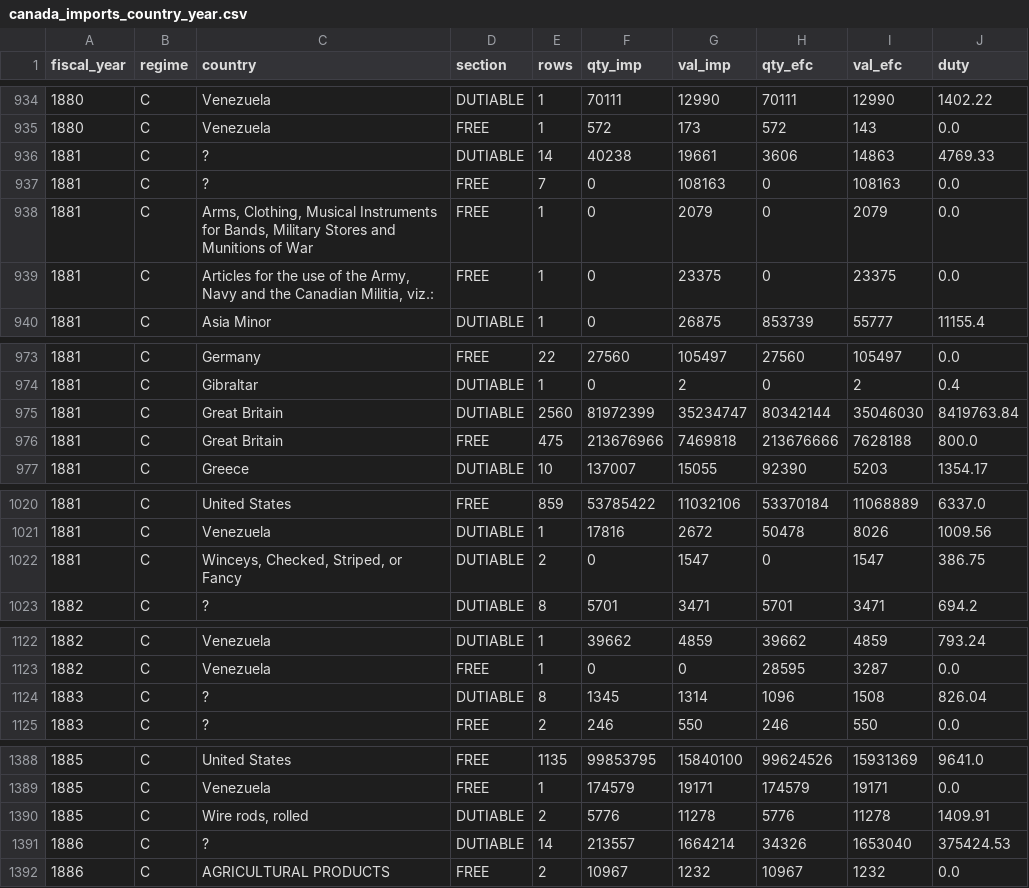
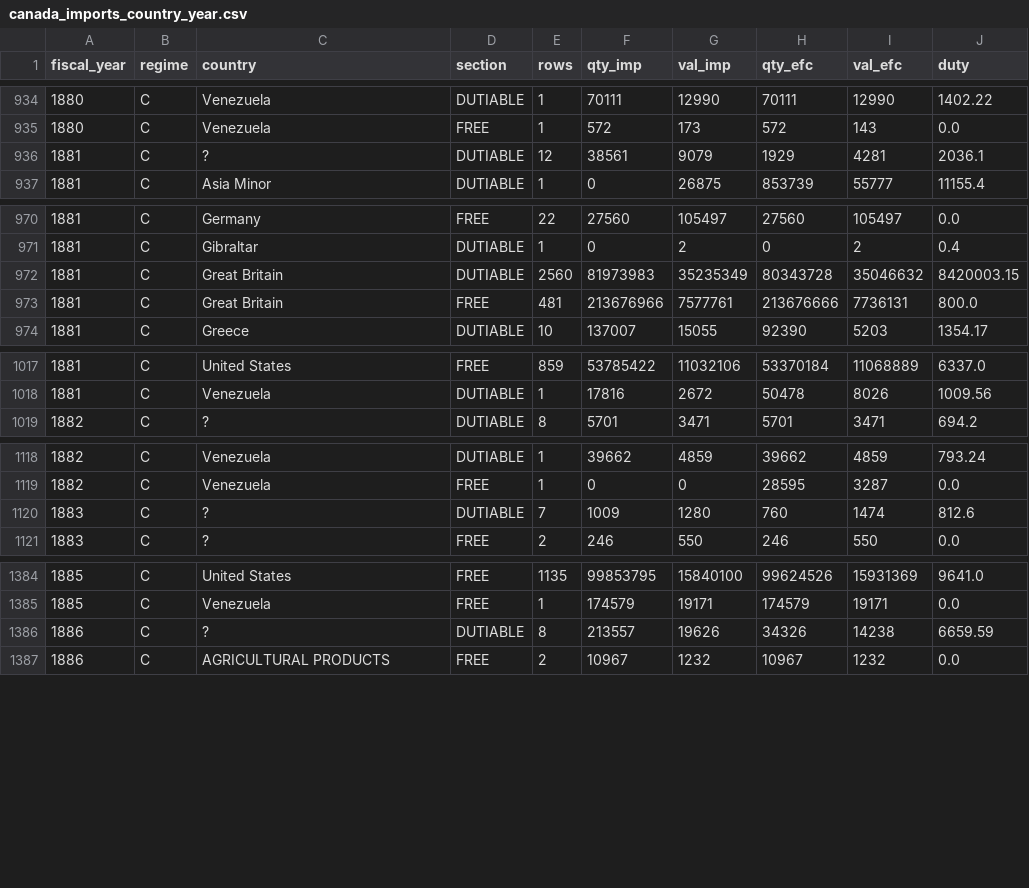
Before and after one commit to jburnford/uk-trade-db, a CSV file: exports/canada_imports_country_year.csv, drawn as a sheet; only a part is shown, gaps mark what is left out; the diff covers the shown part only.

```diff
--- a/exports/canada_imports_country_year.csv
+++ b/exports/canada_imports_country_year.csv
@@ -935,6 +935,3 @@ fiscal_year,regime,country,section,rows,qty_imp,val_imp,qty_efc,val_efc,duty
 1880,C,Venezuela,FREE,1,572,173,572,143,0.0
-1881,C,?,DUTIABLE,14,40238,19661,3606,14863,4769.33
-1881,C,?,FREE,7,0,108163,0,108163,0.0
-1881,C,"Arms, Clothing, Musical Instruments for Bands, Military Stores and Munitions of War",FREE,1,0,2079,0,2079,0.0
-1881,C,"Articles for the use of the Army, Navy and the Canadian Militia, viz.:",FREE,1,0,23375,0,23375,0.0
+1881,C,?,DUTIABLE,12,38561,9079,1929,4281,2036.1
 1881,C,Asia Minor,DUTIABLE,1,0,26875,853739,55777,11155.4
@@ -974,4 +971,4 @@ fiscal_year,regime,country,section,rows,qty_imp,val_imp,qty_efc,val_efc,duty
 1881,C,Gibraltar,DUTIABLE,1,0,2,0,2,0.4
-1881,C,Great Britain,DUTIABLE,2560,81972399,35234747,80342144,35046030,8419763.84
-1881,C,Great Britain,FREE,475,213676966,7469818,213676666,7628188,800.0
+1881,C,Great Britain,DUTIABLE,2560,81973983,35235349,80343728,35046632,8420003.15
+1881,C,Great Britain,FREE,481,213676966,7577761,213676666,7736131,800.0
 1881,C,Greece,DUTIABLE,10,137007,15055,92390,5203,1354.17
@@ -1021,3 +1018,2 @@ fiscal_year,regime,country,section,rows,qty_imp,val_imp,qty_efc,val_efc,duty
 1881,C,Venezuela,DUTIABLE,1,17816,2672,50478,8026,1009.56
-1881,C,"Winceys, Checked, Striped, or Fancy",DUTIABLE,2,0,1547,0,1547,386.75
 1882,C,?,DUTIABLE,8,5701,3471,5701,3471,694.2
@@ -1123,3 +1119,3 @@ fiscal_year,regime,country,section,rows,qty_imp,val_imp,qty_efc,val_efc,duty
 1882,C,Venezuela,FREE,1,0,0,28595,3287,0.0
-1883,C,?,DUTIABLE,8,1345,1314,1096,1508,826.04
+1883,C,?,DUTIABLE,7,1009,1280,760,1474,812.6
 1883,C,?,FREE,2,246,550,246,550,0.0
@@ -1389,4 +1385,3 @@ fiscal_year,regime,country,section,rows,qty_imp,val_imp,qty_efc,val_efc,duty
 1885,C,Venezuela,FREE,1,174579,19171,174579,19171,0.0
-1885,C,"Wire rods, rolled",DUTIABLE,2,5776,11278,5776,11278,1409.91
-1886,C,?,DUTIABLE,14,213557,1664214,34326,1653040,375424.53
+1886,C,?,DUTIABLE,8,213557,19626,34326,14238,6659.59
 1886,C,AGRICULTURAL PRODUCTS,FREE,2,10967,1232,10967,1232,0.0
```
Also changed, not shown: 23 edited cells elsewhere in this file, 6 other files.
